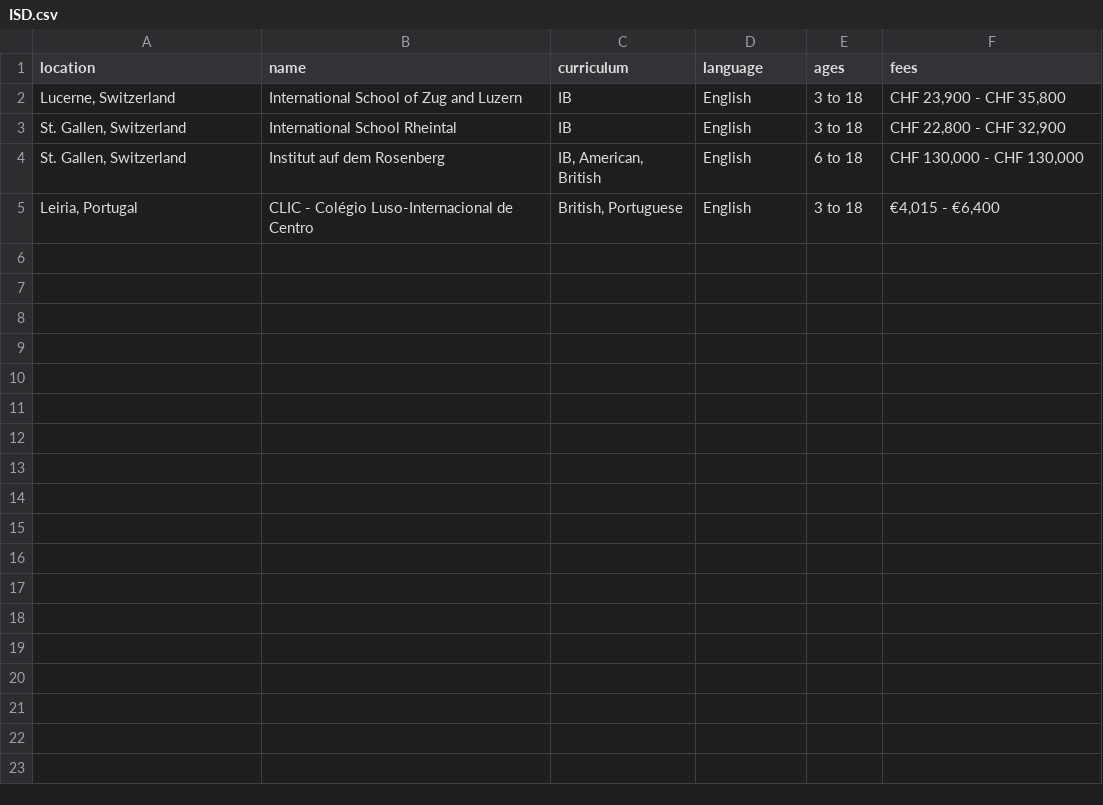
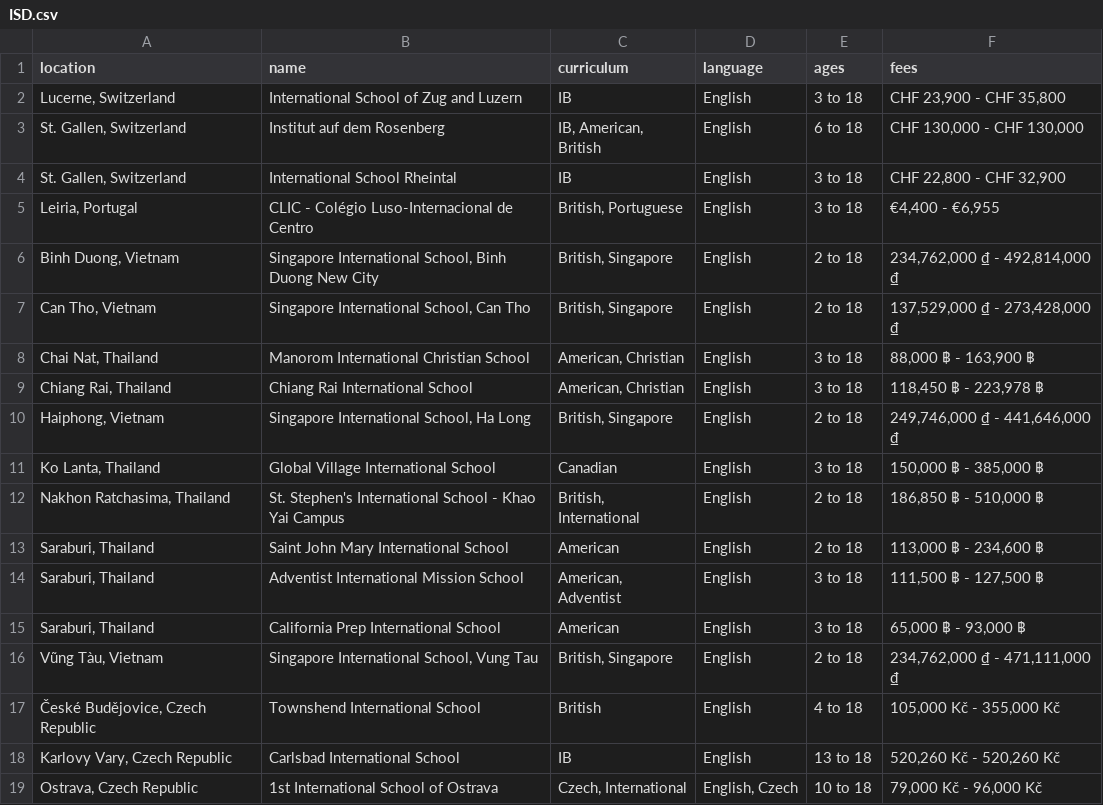
Before and after one commit to besmelh/international-schools-scraper, a CSV file: ISD.csv, drawn as a sheet.

```diff
--- a/ISD.csv
+++ b/ISD.csv
@@ -2,4 +2,18 @@ location,name,curriculum,language,ages,fees
 "Lucerne, Switzerland",International School of Zug and Luzern,IB,English,3 to 18,"CHF 23,900 - CHF 35,800"
+"St. Gallen, Switzerland",Institut auf dem Rosenberg,"IB, American, British",English,6 to 18,"CHF 130,000 - CHF 130,000"
 "St. Gallen, Switzerland",International School Rheintal,IB,English,3 to 18,"CHF 22,800 - CHF 32,900"
-"St. Gallen, Switzerland",Institut auf dem Rosenberg,"IB, American, British",English,6 to 18,"CHF 130,000 - CHF 130,000"
-"Leiria, Portugal",CLIC - Colégio Luso-Internacional de Centro,"British, Portuguese",English,3 to 18,"€4,015 - €6,400"
+"Leiria, Portugal",CLIC - Colégio Luso-Internacional de Centro,"British, Portuguese",English,3 to 18,"€4,400 - €6,955"
+"Binh Duong, Vietnam","Singapore International School, Binh Duong New City","British, Singapore",English,2 to 18,"234,762,000 ₫ - 492,814,000 ₫"
+"Can Tho, Vietnam","Singapore International School, Can Tho","British, Singapore",English,2 to 18,"137,529,000 ₫ - 273,428,000 ₫"
+"Chai Nat, Thailand",Manorom International Christian School,"American, Christian",English,3 to 18,"88,000 ฿ - 163,900 ฿"
+"Chiang Rai, Thailand",Chiang Rai International School,"American, Christian",English,3 to 18,"118,450 ฿ - 223,978 ฿"
+"Haiphong, Vietnam","Singapore International School, Ha Long","British, Singapore",English,2 to 18,"249,746,000 ₫ - 441,646,000 ₫"
+"Ko Lanta, Thailand",Global Village International School,Canadian,English,3 to 18,"150,000 ฿ - 385,000 ฿"
+"Nakhon Ratchasima, Thailand",St. Stephen's International School - Khao Yai Campus,"British, International",English,2 to 18,"186,850 ฿ - 510,000 ฿"
+"Saraburi, Thailand",Saint John Mary International School,American,English,2 to 18,"113,000 ฿ - 234,600 ฿"
+"Saraburi, Thailand",Adventist International Mission School,"American, Adventist",English,3 to 18,"111,500 ฿ - 127,500 ฿"
+"Saraburi, Thailand",California Prep International School,American,English,3 to 18,"65,000 ฿ - 93,000 ฿"
+"Vũng Tàu, Vietnam","Singapore International School, Vung Tau","British, Singapore",English,2 to 18,"234,762,000 ₫ - 471,111,000 ₫"
+"České Budějovice, Czech Republic",Townshend International School,British,English,4 to 18,"105,000 Kč - 355,000 Kč"
+"Karlovy Vary, Czech Republic",Carlsbad International School,IB,English,13 to 18,"520,260 Kč - 520,260 Kč"
+"Ostrava, Czech Republic",1st International School of Ostrava,"Czech, International","English, Czech",10 to 18,"79,000 Kč - 96,000 Kč"
```
Also changed, not shown: 2 other files.
